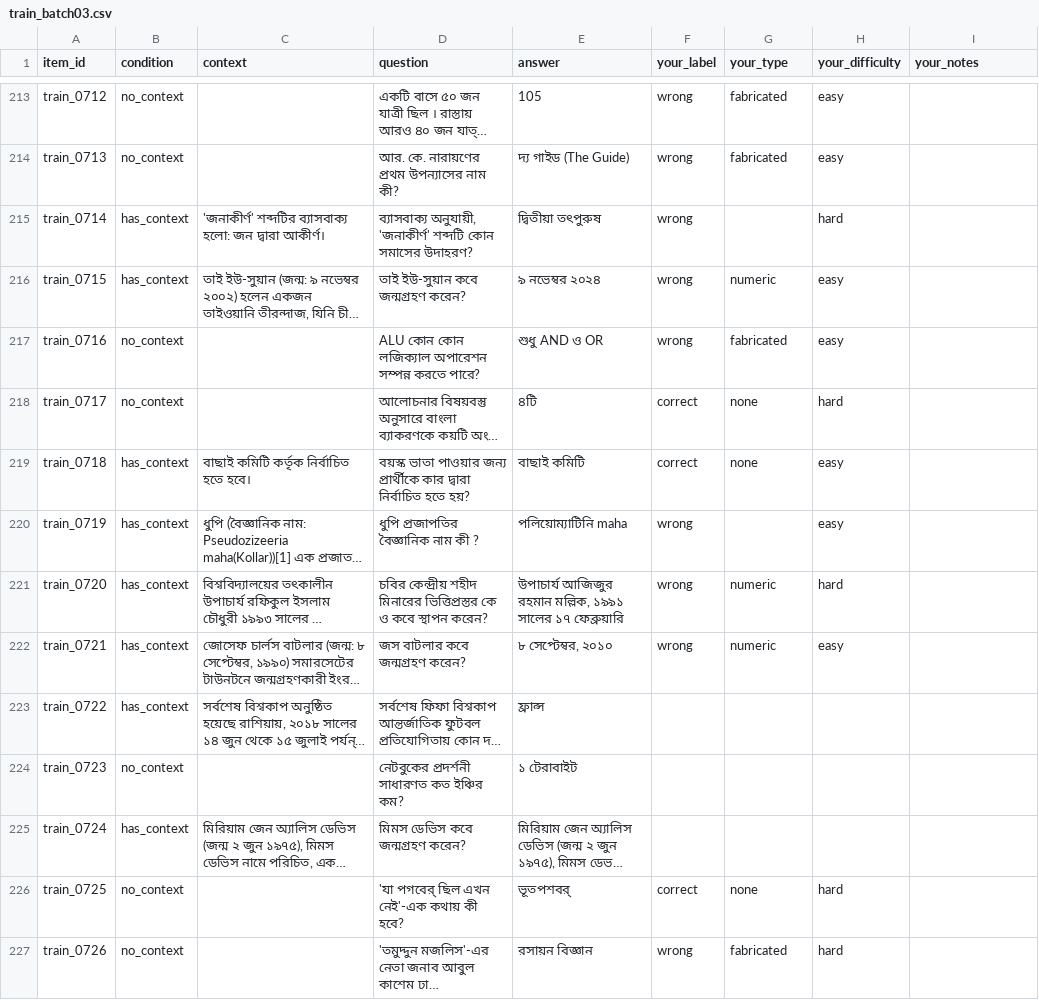
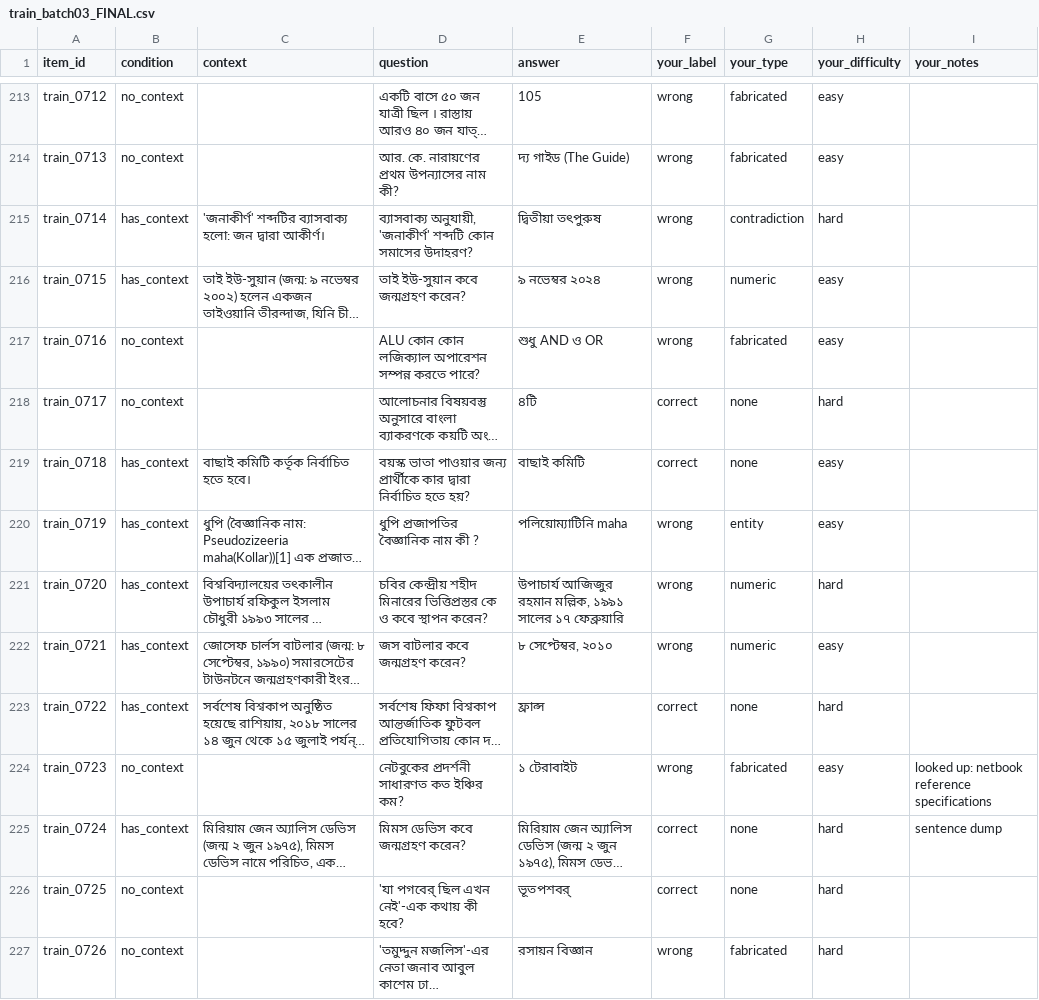
Before and after one commit to mayer-doa-coder/Bhibranti, a CSV file: data/annotated/round1/train_spotcheck/train_batch03_FINAL.csv (was data/annotated/round1/train_spotcheck/train_batch03.csv), drawn as a sheet; only a part is shown, gaps mark what is left out; long unchanged cells end in …; the diff covers the shown part only; the diff names each change by its address in the sheet, - before the commit and + after, or states it on an @@ line.

```diff
--- a/data/annotated/round1/train_spotcheck/train_batch03.csv
+++ b/data/annotated/round1/train_spotcheck/train_batch03_FINAL.csv
-G215 (your_type): (empty)
+G215 (your_type): contradiction
-G220 (your_type): (empty)
+G220 (your_type): entity
-F223 (your_label): (empty)
+F223 (your_label): correct
-G223 (your_type): (empty)
+G223 (your_type): none
-H223 (your_difficulty): (empty)
+H223 (your_difficulty): hard
-F224 (your_label): (empty)
+F224 (your_label): wrong
-G224 (your_type): (empty)
+G224 (your_type): fabricated
-H224 (your_difficulty): (empty)
+H224 (your_difficulty): easy
-I224 (your_notes): (empty)
+I224 (your_notes): looked up: netbook reference specifications
-F225 (your_label): (empty)
+F225 (your_label): correct
-G225 (your_type): (empty)
+G225 (your_type): none
-H225 (your_difficulty): (empty)
+H225 (your_difficulty): hard
-I225 (your_notes): (empty)
+I225 (your_notes): sentence dump
```
Also changed, not shown: 134 edited cells elsewhere in this file, data/annotated/round1/dev/dev_batch05_FINAL.csv, data/annotated/round1/train_spotcheck/train_batch01_FINAL.csv, 58 other files.
